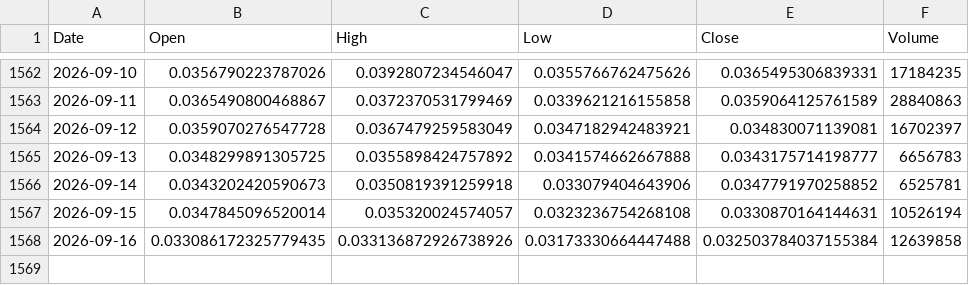
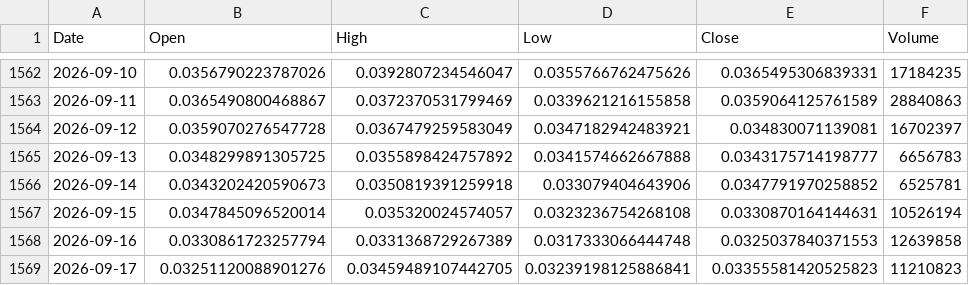
Before and after one commit to andyc1050/kaspa-rf-dashboard, a CSV file: data/kaspa_daily_ohlcv.csv, drawn as a sheet; only a part is shown, gaps mark what is left out.

```diff
--- a/data/kaspa_daily_ohlcv.csv
+++ b/data/kaspa_daily_ohlcv.csv
@@ -1567,2 +1567,3 @@ Date,Open,High,Low,Close,Volume
 2026-09-15,0.0347845096520014,0.035320024574057,0.0323236754268108,0.0330870164144631,10526194
-2026-09-16,0.033086172325779435,0.033136872926738926,0.03173330664447488,0.032503784037155384,12639858
+2026-09-16,0.0330861723257794,0.0331368729267389,0.0317333066444748,0.0325037840371553,12639858
+2026-09-17,0.03251120088901276,0.03459489107442705,0.03239198125886841,0.03355581420525823,11210823
```
